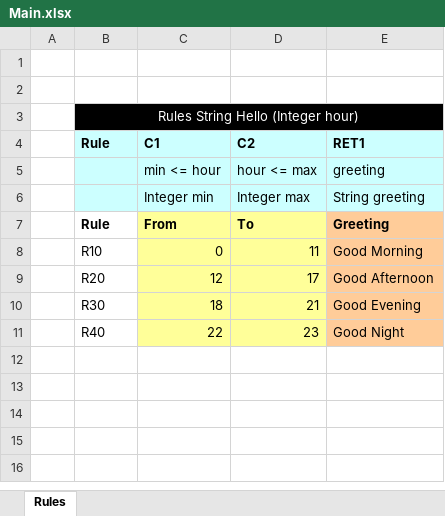
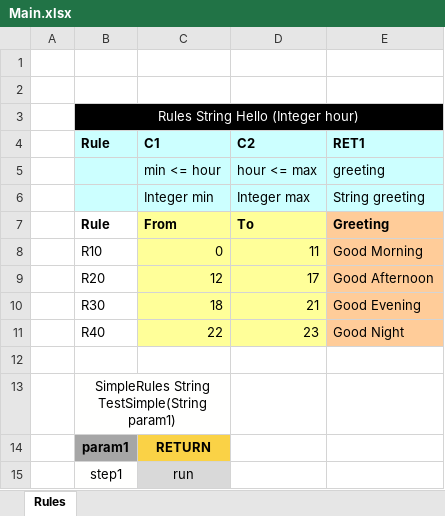
Before and after one commit to Yauheni-Kramarenka/myRepoName, an Excel workbook: DESIGN/rules/Sample Project/Main.xlsx, sheet Rules, drawn as a sheet; values as stored, in another font and other column widths than the file's, no borders; the diff names each change by its address in the sheet, - before the commit and + after, or states it on an @@ line.

Commit message:
created testSimple table for sample project Type: SAVE.

```diff
--- a/DESIGN/rules/Sample Project/Main.xlsx (sheet Rules)
+++ b/DESIGN/rules/Sample Project/Main.xlsx (sheet Rules)
+row 12: (empty)
+row 13:  | SimpleRules String TestSimple(String param1)
+row 14:  | param1 | RETURN
+row 15:  | step1 | run
```
